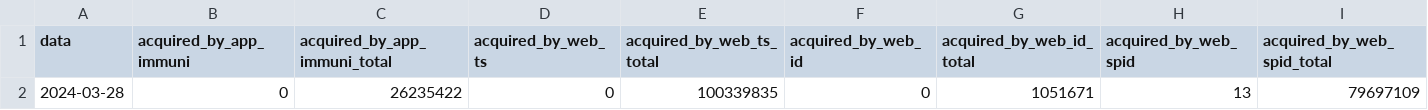
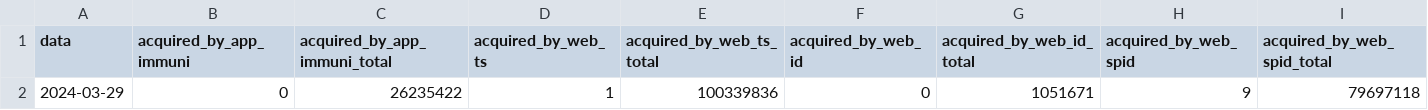
Before and after one commit to ministero-salute/it-dgc-opendata, a CSV file: data/dgc-acquired-latest.csv, drawn as a sheet; only a part is shown; removed rows and columns are numbered as before the commit, all else as after; rows hold the shown columns only; the diff names each change by its address in the sheet, - before the commit and + after, or states it on an @@ line.

```diff
--- a/data/dgc-acquired-latest.csv
+++ b/data/dgc-acquired-latest.csv
-row 2: 2024-03-28 | 0 | 26235422 | 0 | 100339835 | 0 | 1051671 | 13 | 79697109
+row 2: 2024-03-29 | 0 | 26235422 | 1 | 100339836 | 0 | 1051671 | 9 | 79697118
```
Also changed, not shown: data/dgc-acquired.csv, data/dgc-issued-latest.csv, 5 other files.
